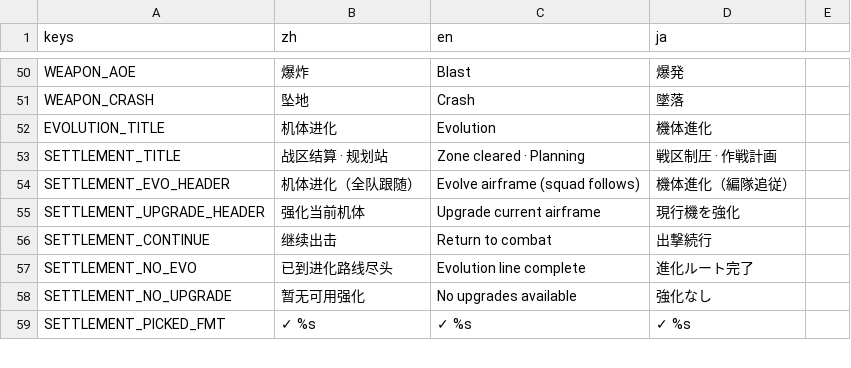
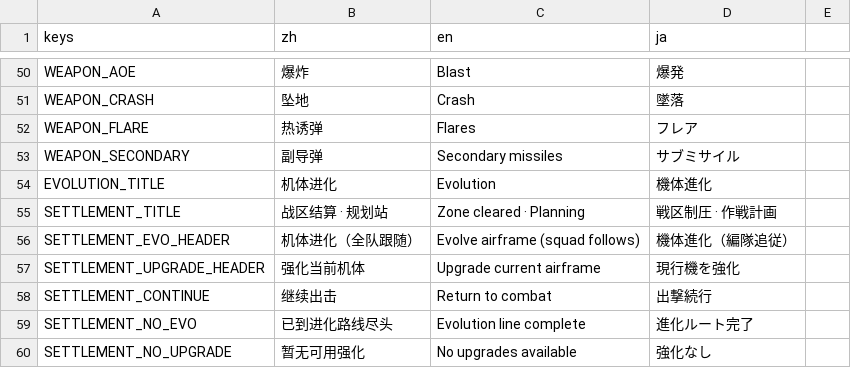
Before and after one commit to ppeerrmsk/AGL, a CSV file: i18n/translations.csv, drawn as a sheet; only a part is shown, gaps mark what is left out; the shorter side is filled out with more unchanged rows.

```diff
--- a/i18n/translations.csv
+++ b/i18n/translations.csv
@@ -51,2 +51,4 @@ WEAPON_AOE,爆炸,Blast,爆発
 WEAPON_CRASH,坠地,Crash,墜落
+WEAPON_FLARE,热诱弹,Flares,フレア
+WEAPON_SECONDARY,副导弹,Secondary missiles,サブミサイル
 EVOLUTION_TITLE,机体进化,Evolution,機体進化
```
Also changed, not shown: 7 other files.
